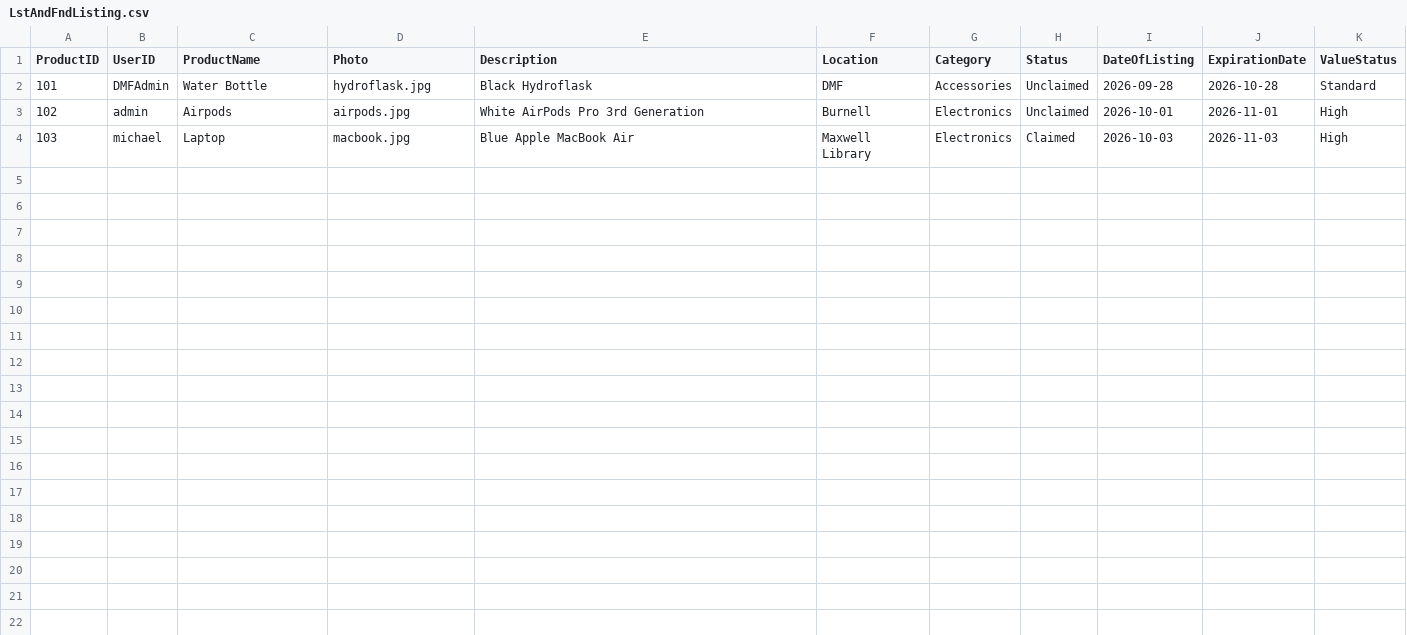
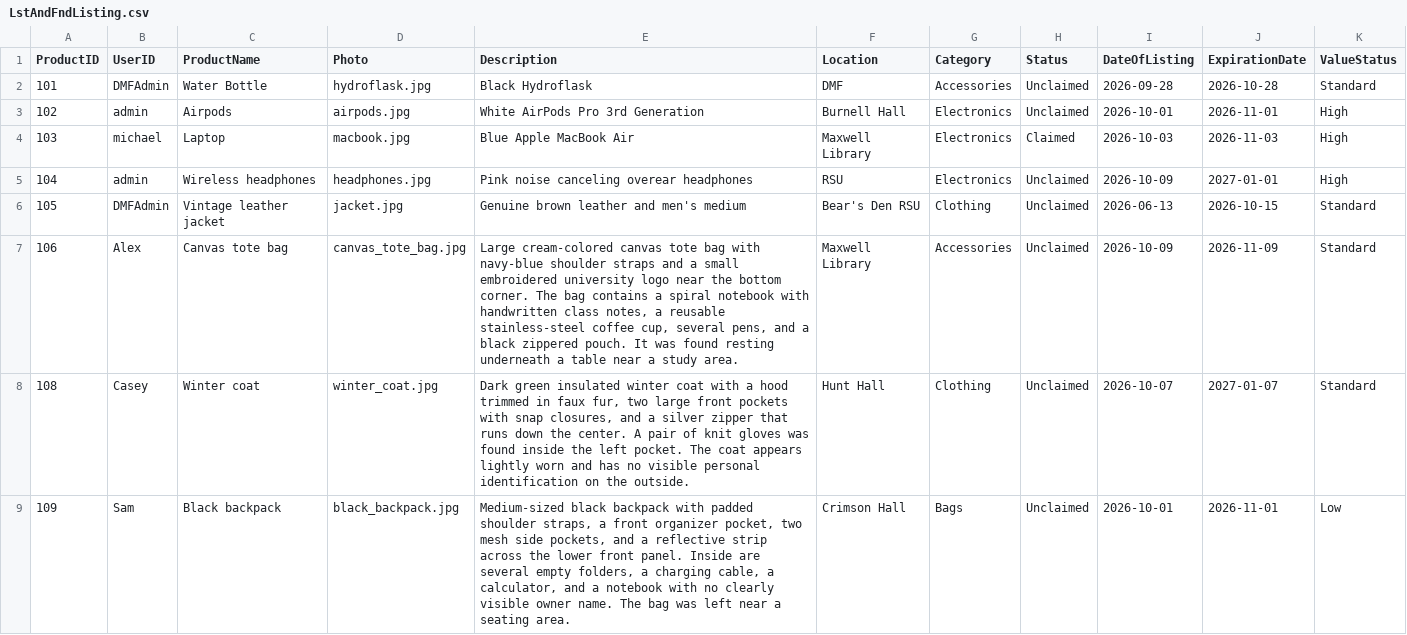
Before and after one commit to KTuckerBW/Lost-Found, a CSV file: src/main/java/com/lostandfound/resources/LstAndFndListing.csv, drawn as a sheet; the diff names each change by its address in the sheet, - before the commit and + after, or states it on an @@ line.

```diff
--- a/src/main/java/com/lostandfound/resources/LstAndFndListing.csv
+++ b/src/main/java/com/lostandfound/resources/LstAndFndListing.csv
-F3 (Location): Burnell
+F3 (Location): Burnell Hall
+row 5: 104 | admin | Wireless headphones | headphones.jpg | Pink noise canceling overear headphones | RSU | Electronics | Unclaimed | 2026-10-09 | 2027-01-01 | High
+row 6: 105 | DMFAdmin | Vintage leather jacket | jacket.jpg | Genuine brown leather and men's medium | Bear's Den RSU | Clothing | Unclaimed | 2026-06-13 | 2026-10-15 | Standard
+row 7: 106 | Alex | Canvas tote bag | canvas_tote_bag.jpg | Large cream-colored canvas tote bag with navy-blue shoulder straps and a small embroidered university logo near the bottom corner. The bag contains a spiral notebook with handwritten class notes, a reusable stainless-steel coffee cup, several pens, and a black zippered pouch. It was found resting underneath a table near a study area. | Maxwell Library | Accessories | Unclaimed | 2026-10-09 | 2026-11-09 | Standard
+row 8: 108 | Casey | Winter coat | winter_coat.jpg | Dark green insulated winter coat with a hood trimmed in faux fur, two large front pockets with snap closures, and a silver zipper that runs down the center. A pair of knit gloves was found inside the left pocket. The coat appears lightly worn and has no visible personal identification on the outside. | Hunt Hall | Clothing | Unclaimed | 2026-10-07 | 2027-01-07 | Standard
+row 9: 109 | Sam | Black backpack | black_backpack.jpg | Medium-sized black backpack with padded shoulder straps, a front organizer pocket, two mesh side pockets, and a reflective strip across the lower front panel. Inside are several empty folders, a charging cable, a calculator, and a notebook with no clearly visible owner name. The bag was left near a seating area. | Crimson Hall | Bags | Unclaimed | 2026-10-01 | 2026-11-01 | Low
```
Also changed, not shown: 8 other files.
